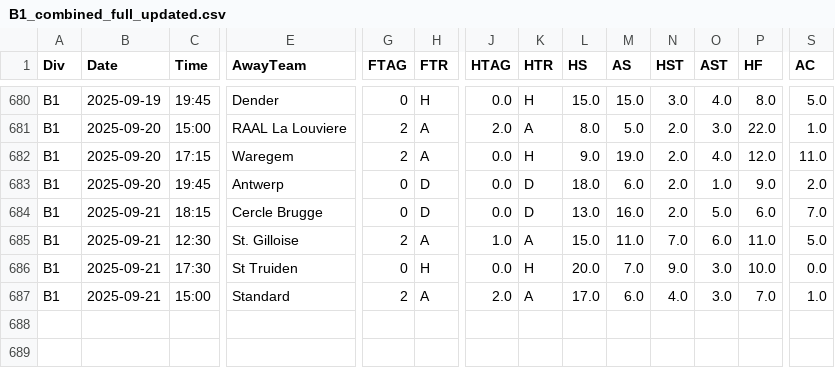
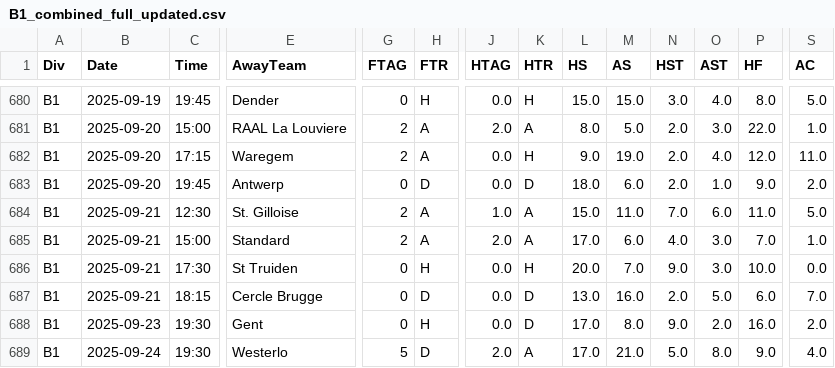
Before and after one commit to Daifyyy/Poisson, a CSV file: data/B1_combined_full_updated.csv, drawn as a sheet; only a part is shown, gaps mark what is left out; addresses are those after the commit; rows hold the shown columns only; the diff covers the shown part only; the diff names each change by its address in the sheet, - before the commit and + after, or states it on an @@ line.

```diff
--- a/data/B1_combined_full_updated.csv
+++ b/data/B1_combined_full_updated.csv
+row 684: B1 | 2025-09-21 | 12:30 | St. Gilloise | 2 | A | 1.0 | A | 15.0 | 11.0 | 7.0 | 6.0 | 11.0 | 5.0
@@ row 687 moved to row 685: B1 @@
+row 686: B1 | 2025-09-21 | 17:30 | St Truiden | 0 | H | 0.0 | H | 20.0 | 7.0 | 9.0 | 3.0 | 10.0 | 0.0
-B688 (Date): 2025-09-21
+B688 (Date): 2025-09-23
-C688 (Time): 12:30
+C688 (Time): 19:30
-E688 (AwayTeam): St. Gilloise
+E688 (AwayTeam): Gent
-G688 (FTAG): 2
+G688 (FTAG): 0
-H688 (FTR): A
+H688 (FTR): H
-J688 (HTAG): 1.0
+J688 (HTAG): 0.0
-K688 (HTR): A
+K688 (HTR): D
-L688 (HS): 15.0
+L688 (HS): 17.0
-M688 (AS): 11.0
+M688 (AS): 8.0
-N688 (HST): 7.0
+N688 (HST): 9.0
-O688 (AST): 6.0
+O688 (AST): 2.0
-P688 (HF): 11.0
+P688 (HF): 16.0
-S688 (AC): 5.0
+S688 (AC): 2.0
-B689 (Date): 2025-09-21
+B689 (Date): 2025-09-24
-C689 (Time): 17:30
+C689 (Time): 19:30
-E689 (AwayTeam): St Truiden
+E689 (AwayTeam): Westerlo
-G689 (FTAG): 0
+G689 (FTAG): 5
-H689 (FTR): H
+H689 (FTR): D
-J689 (HTAG): 0.0
+J689 (HTAG): 2.0
-K689 (HTR): H
+K689 (HTR): A
-L689 (HS): 20.0
+L689 (HS): 17.0
-M689 (AS): 7.0
+M689 (AS): 21.0
-N689 (HST): 9.0
+N689 (HST): 5.0
-O689 (AST): 3.0
+O689 (AST): 8.0
-P689 (HF): 10.0
+P689 (HF): 9.0
-S689 (AC): 0.0
+S689 (AC): 4.0
```
Also changed, not shown: 116 moved rows and 6 edited cells elsewhere in this file, data/N1_combined_full_updated.csv, data/P1_combined_full_updated.csv, 2 other files.
